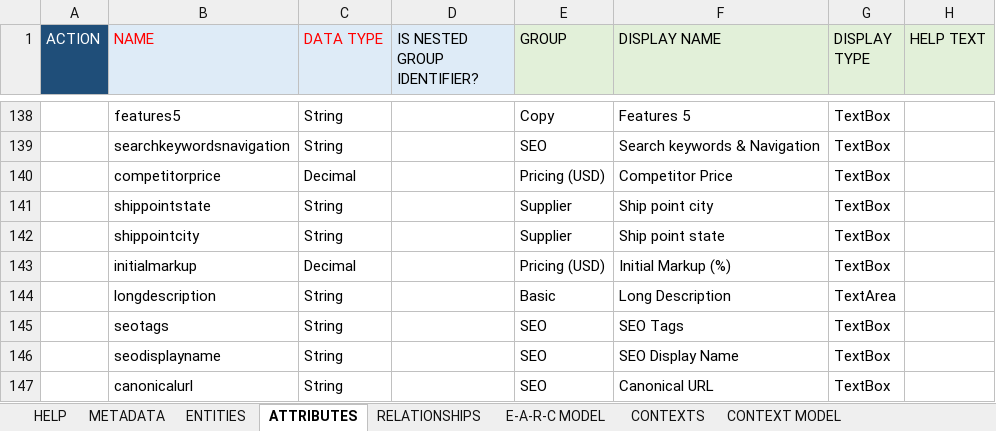
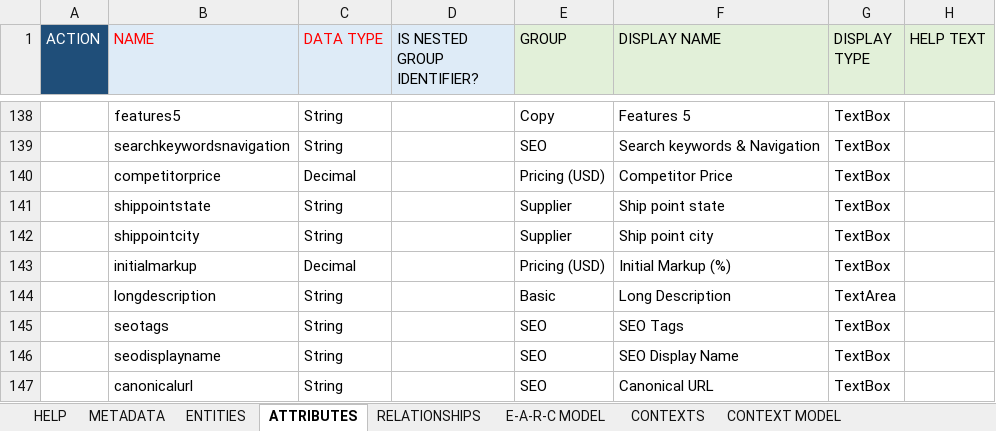
Before and after one commit to rsrd/Tesa_Demo, an Excel workbook: jcp-v4/99-exceldmd/Base Data Model.xlsx, sheet ATTRIBUTES, drawn as a sheet; only a part is shown, gaps mark what is left out; values as stored, in another font and other column widths than the file's, no borders; conditional formats not drawn; the diff names each change by its address in the sheet, - before the commit and + after, or states it on an @@ line.

```diff
--- a/jcp-v4/99-exceldmd/Base Data Model.xlsx (sheet ATTRIBUTES)
+++ b/jcp-v4/99-exceldmd/Base Data Model.xlsx (sheet ATTRIBUTES)
-F141 (DISPLAY NAME): Ship point city
+F141 (DISPLAY NAME): Ship point state
-F142 (DISPLAY NAME): Ship point state
+F142 (DISPLAY NAME): Ship point city
```
Also changed, not shown: jcp-v4/99-exceldmd/DAM OOTB Data Model.xlsx.
